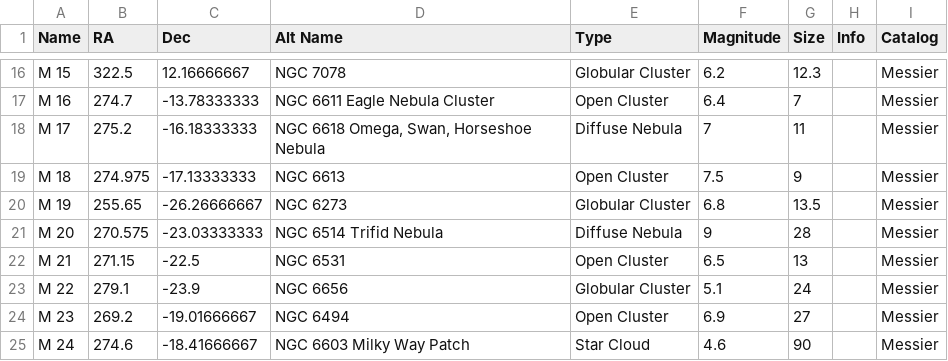
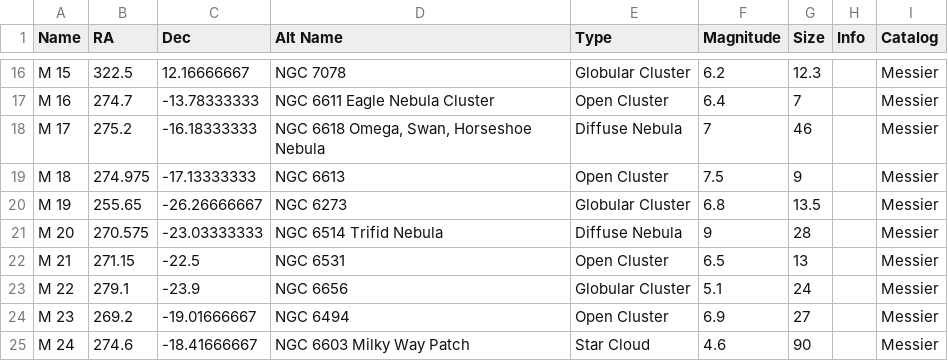
Before and after one commit to mpinnuck/webTonightSky, a CSV file: data/celestial_catalog.csv, drawn as a sheet; only a part is shown, gaps mark what is left out.

```diff
--- a/data/celestial_catalog.csv
+++ b/data/celestial_catalog.csv
@@ -17,3 +17,3 @@ M 15,322.5,12.16666667,NGC 7078  ,Globular Cluster,6.2,12.3,,Messier
 M 16,274.7,-13.78333333,NGC 6611 Eagle Nebula Cluster,Open Cluster,6.4,7,,Messier
-M 17,275.2,-16.18333333,"NGC 6618 Omega, Swan, Horseshoe Nebula",Diffuse Nebula,7,11,,Messier
+M 17,275.2,-16.18333333,"NGC 6618 Omega, Swan, Horseshoe Nebula",Diffuse Nebula,7,46,,Messier
 M 18,274.975,-17.13333333,NGC 6613  ,Open Cluster,7.5,9,,Messier
```
Also changed, not shown: 10 other files.
